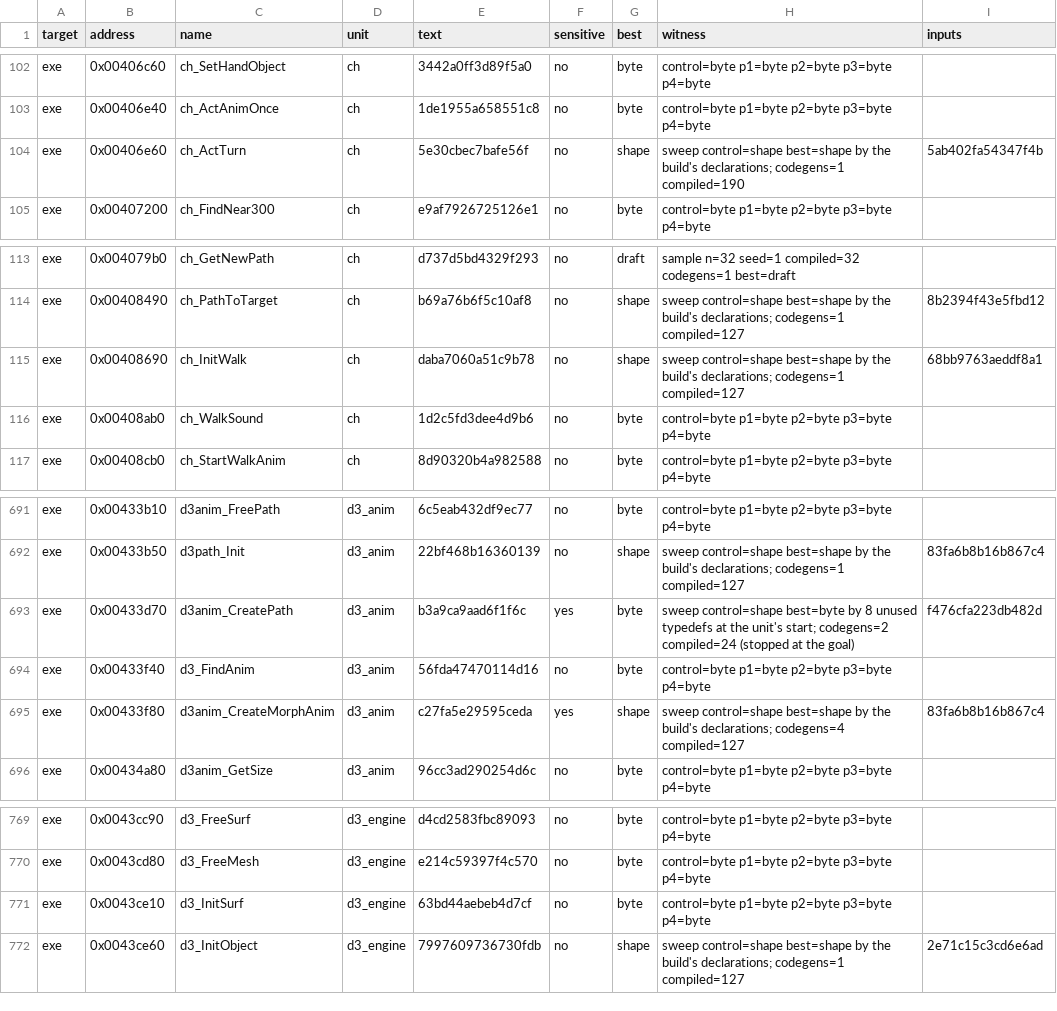
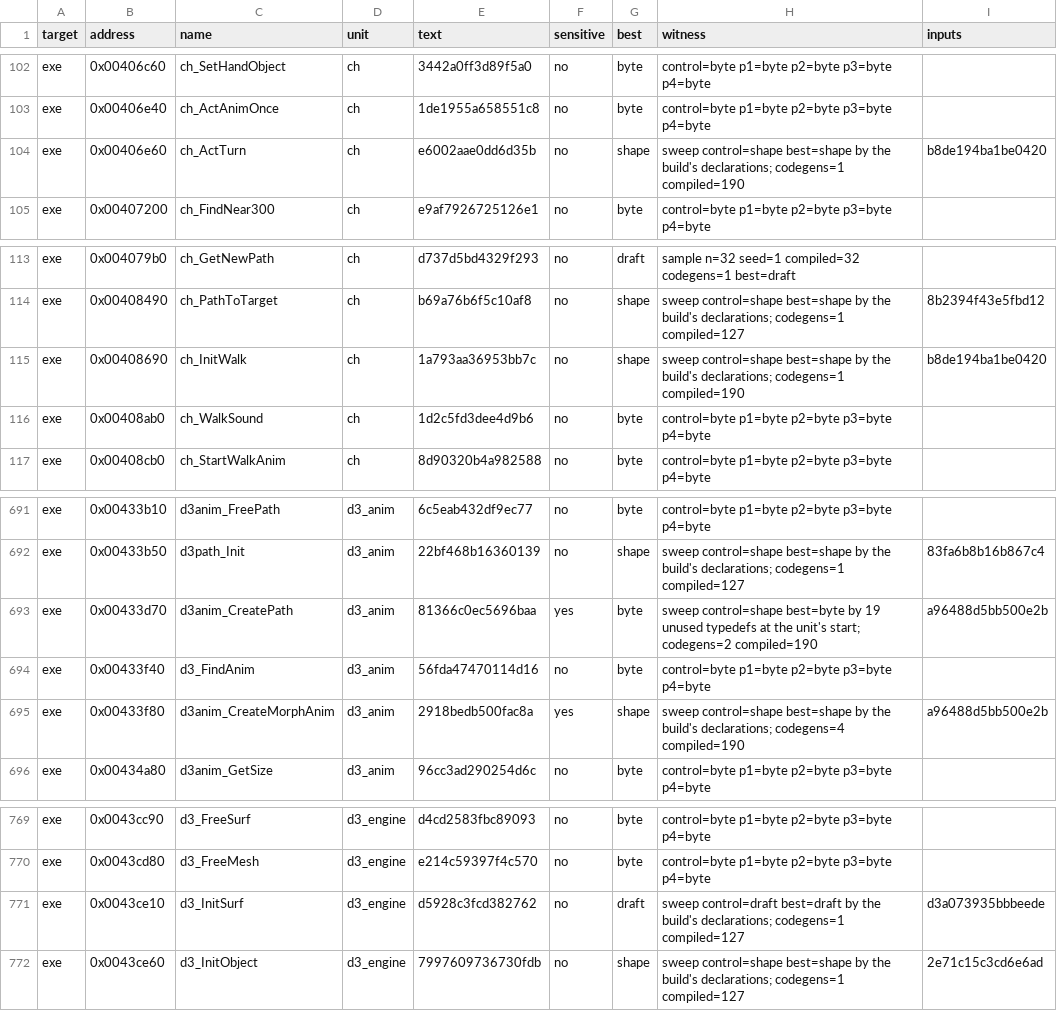
Before and after one commit to guildhaus/reguild, a TSV file: ledger/tiebreak.tsv, drawn as a sheet; only a part is shown, gaps mark what is left out.

```diff
--- a/ledger/tiebreak.tsv
+++ b/ledger/tiebreak.tsv
@@ -103,3 +103,3 @@ exe	0x00406c60	ch_SetHandObject	ch	3442a0ff3d89f5a0	no	byte	control=byte p1=byte
 exe	0x00406e40	ch_ActAnimOnce	ch	1de1955a658551c8	no	byte	control=byte p1=byte p2=byte p3=byte p4=byte	
-exe	0x00406e60	ch_ActTurn	ch	5e30cbec7bafe56f	no	shape	sweep control=shape best=shape by the build's declarations; codegens=1 compiled=190	5ab402fa54347f4b
+exe	0x00406e60	ch_ActTurn	ch	e6002aae0dd6d35b	no	shape	sweep control=shape best=shape by the build's declarations; codegens=1 compiled=190	b8de194ba1be0420
 exe	0x00407200	ch_FindNear300	ch	e9af7926725126e1	no	byte	control=byte p1=byte p2=byte p3=byte p4=byte	
@@ -114,3 +114,3 @@ exe	0x004079b0	ch_GetNewPath	ch	d737d5bd4329f293	no	draft	sample n=32 seed=1 com
 exe	0x00408490	ch_PathToTarget	ch	b69a76b6f5c10af8	no	shape	sweep control=shape best=shape by the build's declarations; codegens=1 compiled=127	8b2394f43e5fbd12
-exe	0x00408690	ch_InitWalk	ch	daba7060a51c9b78	no	shape	sweep control=shape best=shape by the build's declarations; codegens=1 compiled=127	68bb9763aeddf8a1
+exe	0x00408690	ch_InitWalk	ch	1a793aa36953bb7c	no	shape	sweep control=shape best=shape by the build's declarations; codegens=1 compiled=190	b8de194ba1be0420
 exe	0x00408ab0	ch_WalkSound	ch	1d2c5fd3dee4d9b6	no	byte	control=byte p1=byte p2=byte p3=byte p4=byte	
@@ -692,5 +692,5 @@ exe	0x00433b10	d3anim_FreePath	d3_anim	6c5eab432df9ec77	no	byte	control=byte p1=
 exe	0x00433b50	d3path_Init	d3_anim	22bf468b16360139	no	shape	sweep control=shape best=shape by the build's declarations; codegens=1 compiled=127	83fa6b8b16b867c4
-exe	0x00433d70	d3anim_CreatePath	d3_anim	b3a9ca9aad6f1f6c	yes	byte	sweep control=shape best=byte by 8 unused typedefs at the unit's start; codegens=2 compiled=24 (stopped at the goal)	f476cfa223db482d
+exe	0x00433d70	d3anim_CreatePath	d3_anim	81366c0ec5696baa	yes	byte	sweep control=shape best=byte by 19 unused typedefs at the unit's start; codegens=2 compiled=190	a96488d5bb500e2b
 exe	0x00433f40	d3_FindAnim	d3_anim	56fda47470114d16	no	byte	control=byte p1=byte p2=byte p3=byte p4=byte	
-exe	0x00433f80	d3anim_CreateMorphAnim	d3_anim	c27fa5e29595ceda	yes	shape	sweep control=shape best=shape by the build's declarations; codegens=4 compiled=127	83fa6b8b16b867c4
+exe	0x00433f80	d3anim_CreateMorphAnim	d3_anim	2918bedb500fac8a	yes	shape	sweep control=shape best=shape by the build's declarations; codegens=4 compiled=190	a96488d5bb500e2b
 exe	0x00434a80	d3anim_GetSize	d3_anim	96cc3ad290254d6c	no	byte	control=byte p1=byte p2=byte p3=byte p4=byte	
@@ -770,3 +770,3 @@ exe	0x0043cc90	d3_FreeSurf	d3_engine	d4cd2583fbc89093	no	byte	control=byte p1=by
 exe	0x0043cd80	d3_FreeMesh	d3_engine	e214c59397f4c570	no	byte	control=byte p1=byte p2=byte p3=byte p4=byte	
-exe	0x0043ce10	d3_InitSurf	d3_engine	63bd44aebeb4d7cf	no	byte	control=byte p1=byte p2=byte p3=byte p4=byte	
+exe	0x0043ce10	d3_InitSurf	d3_engine	d5928c3fcd382762	no	draft	sweep control=draft best=draft by the build's declarations; codegens=1 compiled=127	d3a073935bbbeede
 exe	0x0043ce60	d3_InitObject	d3_engine	7997609736730fdb	no	shape	sweep control=shape best=shape by the build's declarations; codegens=1 compiled=127	2e71c15c3cd6e6ad
```
Also changed, not shown: 20 other files.
